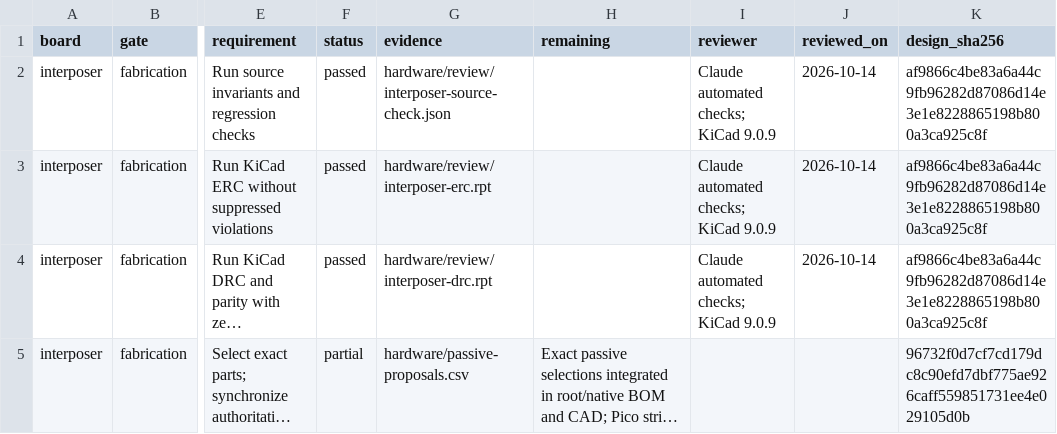
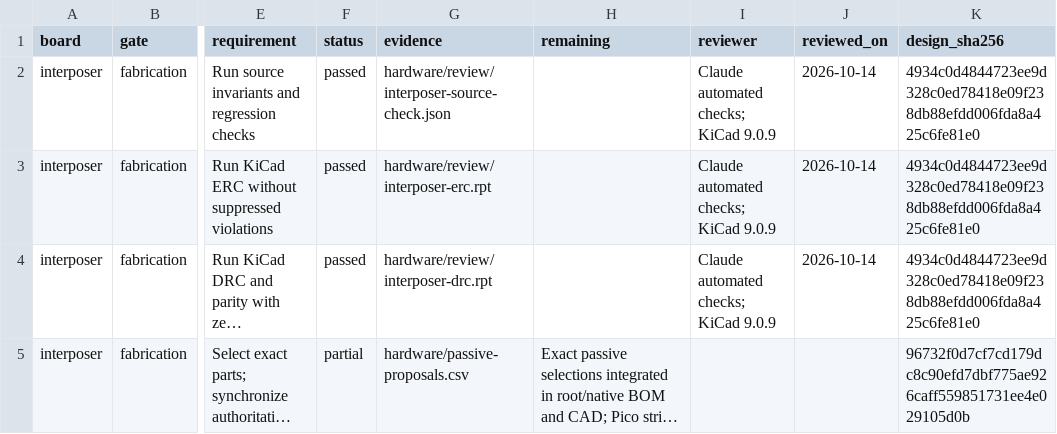
Before and after one commit to nherbaut/pico-power-sensor, a CSV file: hardware/release-checklist.csv, drawn as a sheet; only a part is shown, gaps mark what is left out; long unchanged cells end in …; the diff covers the shown part only; the diff names each change by its address in the sheet, - before the commit and + after, or states it on an @@ line.

```diff
--- a/hardware/release-checklist.csv
+++ b/hardware/release-checklist.csv
-K2:K4 (design_sha256): af9866c4be83a6a44c9fb96282d87086d14e3e1e8228865198b800a3ca925c8f
+K2:K4 (design_sha256): 4934c0d4844723ee9d328c0ed78418e09f238db88efdd006fda8a425c6fe81e0
```
Also changed, not shown: 1 edited cell elsewhere in this file, hardware/review/footprint-review.csv, 22 other files.
